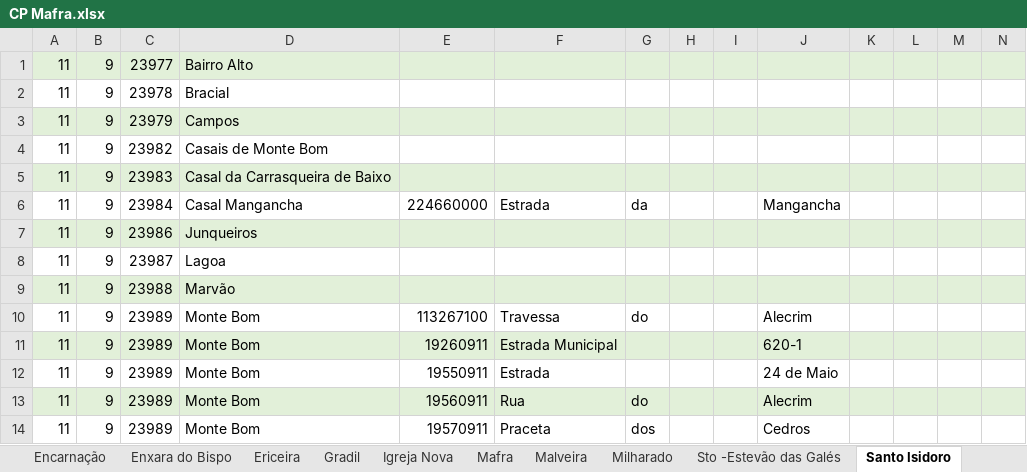
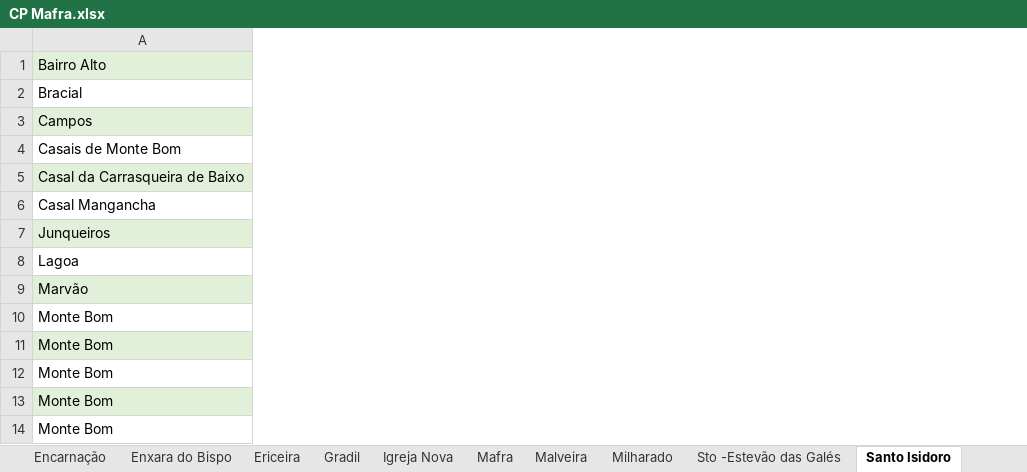
Before and after one commit to carvalhogomesag/classificapackdev, an Excel workbook: CP Mafra.xlsx, sheet Santo Isidoro, drawn as a sheet; only a part is shown; values as stored, in another font and other column widths than the file's, no borders; the diff names each change by its address in the sheet, - before the commit and + after, or states it on an @@ line.

```diff
--- a/CP Mafra.xlsx (sheet Santo Isidoro)
+++ b/CP Mafra.xlsx (sheet Santo Isidoro)
-column A, rows 1-14: all 11
-column B, rows 1-14: all 9
-column C, rows 1-14: 23977 | 23978 | 23979 | 23982 | 23983 | 23984 | 23986 | 23987 | 23988 | 23989 | 23989 | 23989 | 23989 | 23989
-column E, rows 6-14: 224660000 |  |  |  | 113267100 | 19260911 | 19550911 | 19560911 | 19570911
-column F, rows 6-14: Estrada |  |  |  | Travessa | Estrada Municipal | Estrada | Rua | Praceta
-column G, rows 6-14: da |  |  |  | do |  |  | do | dos
-column H, empty
-column I, empty
-column J, rows 6-14: Mangancha |  |  |  | Alecrim | 620-1 | 24 de Maio | Alecrim | Cedros
-column K, empty
-column L, empty
-column M, empty
-column N, empty
```
Also changed, not shown: sheet Venda do Pinheiro, sheet Mafra, sheet Gradil, sheet Azueira, sheet Malveira, sheet Milharado, 10 more sheets, formulas that keep their value, 21 other files.
